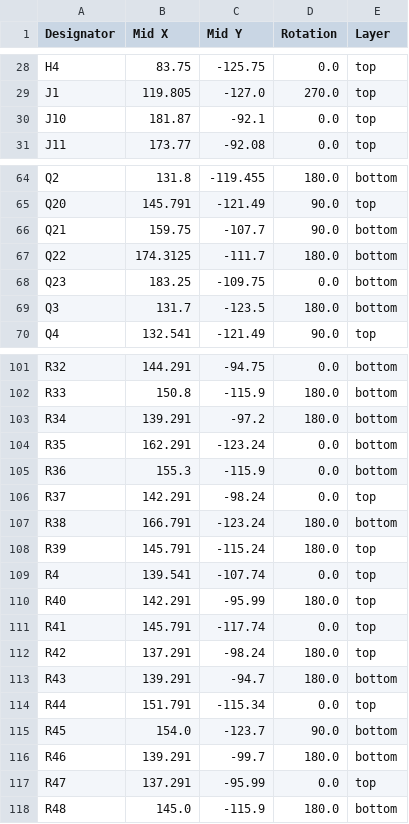
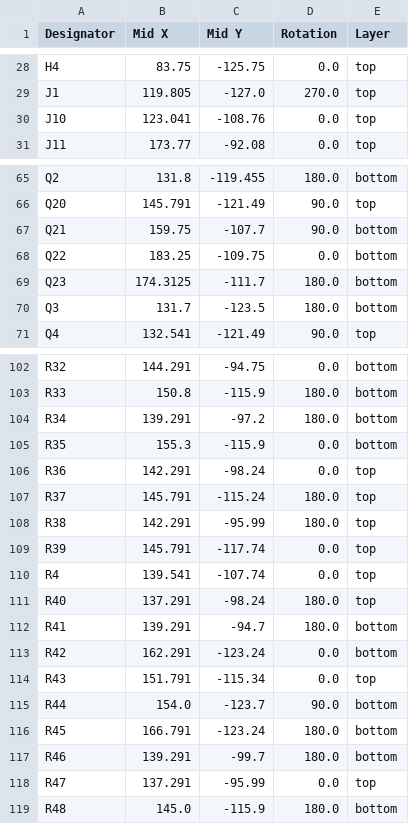
Before and after one commit to PA3AEF/HP8562A-Tracking-Generator, a CSV file: hardware/control-module/KiCad/production/positions.csv, drawn as a sheet; only a part is shown, gaps mark what is left out; the diff covers the shown part only.

```diff
--- a/hardware/control-module/KiCad/production/positions.csv
+++ b/hardware/control-module/KiCad/production/positions.csv
@@ -29,3 +29,3 @@ H4,83.75,-125.75,0.0,top
 J1,119.805,-127.0,270.0,top
-J10,181.87,-92.1,0.0,top
+J10,123.041,-108.76,0.0,top
 J11,173.77,-92.08,0.0,top
@@ -66,4 +67,4 @@ Q20,145.791,-121.49,90.0,top
 Q21,159.75,-107.7,90.0,bottom
-Q22,174.3125,-111.7,180.0,bottom
-Q23,183.25,-109.75,0.0,bottom
+Q22,183.25,-109.75,0.0,bottom
+Q23,174.3125,-111.7,180.0,bottom
 Q3,131.7,-123.5,180.0,bottom
@@ -103,14 +104,14 @@ R33,150.8,-115.9,180.0,bottom
 R34,139.291,-97.2,180.0,bottom
-R35,162.291,-123.24,0.0,bottom
-R36,155.3,-115.9,0.0,bottom
-R37,142.291,-98.24,0.0,top
-R38,166.791,-123.24,180.0,bottom
-R39,145.791,-115.24,180.0,top
+R35,155.3,-115.9,0.0,bottom
+R36,142.291,-98.24,0.0,top
+R37,145.791,-115.24,180.0,top
+R38,142.291,-95.99,180.0,top
+R39,145.791,-117.74,0.0,top
 R4,139.541,-107.74,0.0,top
-R40,142.291,-95.99,180.0,top
-R41,145.791,-117.74,0.0,top
-R42,137.291,-98.24,180.0,top
-R43,139.291,-94.7,180.0,bottom
-R44,151.791,-115.34,0.0,top
-R45,154.0,-123.7,90.0,bottom
+R40,137.291,-98.24,180.0,top
+R41,139.291,-94.7,180.0,bottom
+R42,162.291,-123.24,0.0,bottom
+R43,151.791,-115.34,0.0,top
+R44,154.0,-123.7,90.0,bottom
+R45,166.791,-123.24,180.0,bottom
 R46,139.291,-99.7,180.0,bottom
```
Also changed, not shown: 1 added row and 94 edited cells elsewhere in this file, hardware/control-module/KiCad/production/bom.csv, hardware/control-module/KiCad/production/designators.csv, 12 other files.
